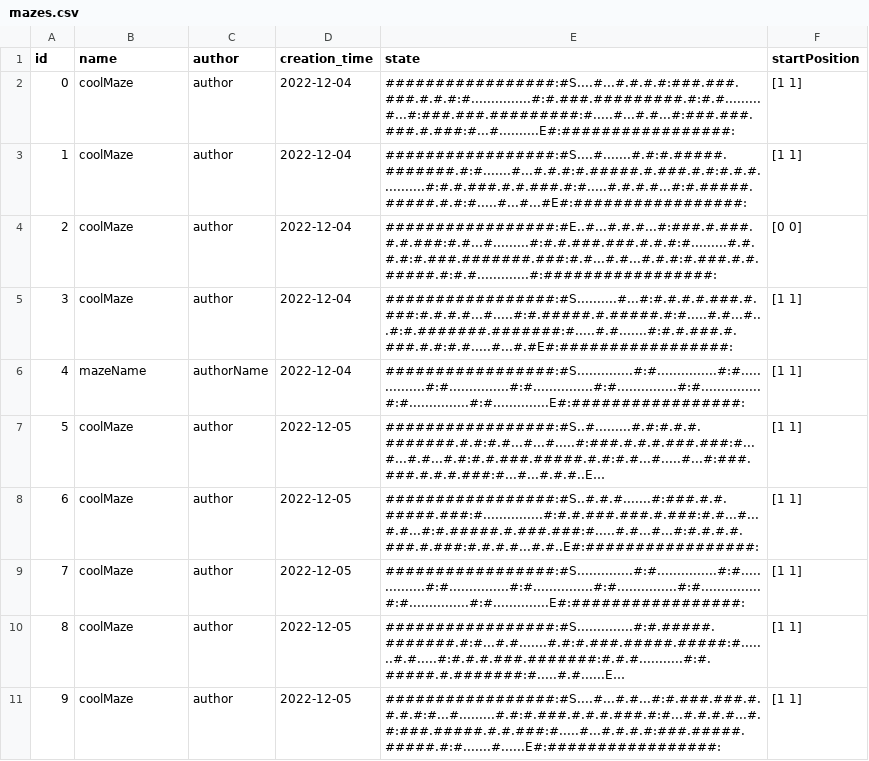
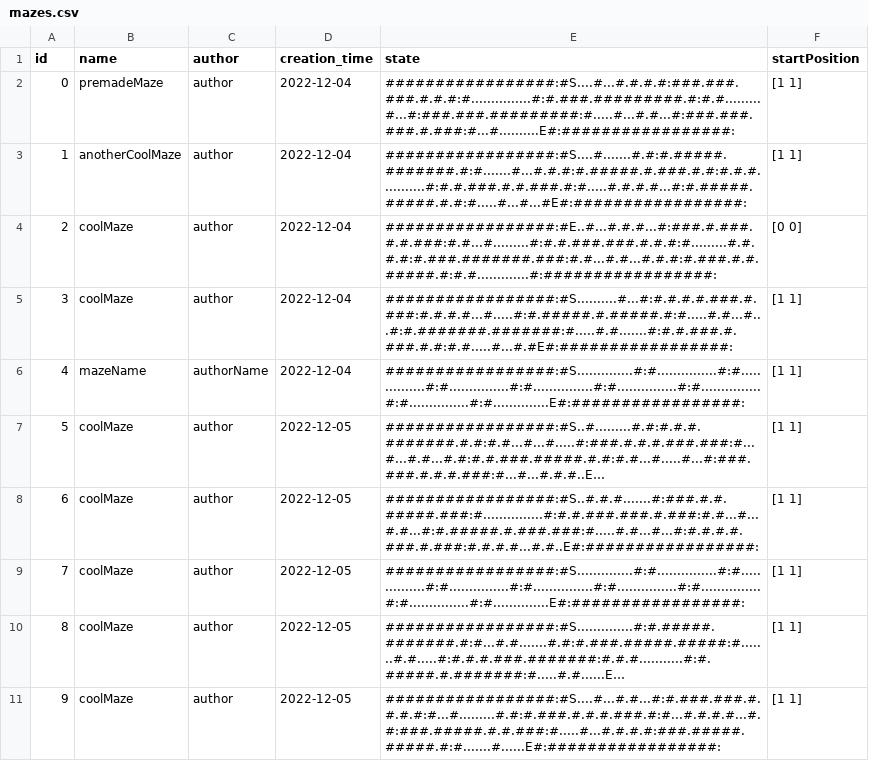
Before and after one commit to CSC207-2022F-UofT/course-project-wasted-potential, a CSV file: mazes.csv, drawn as a sheet; long unchanged cells end in ….

```diff
--- a/mazes.csv
+++ b/mazes.csv
@@ -1,4 +1,4 @@
 id,name,author,creation_time,state,startPosition
-0,coolMaze,author,2022-12-04, #################:#S....#...#.#.#.#:###.###.###.#.#.#:#...............#:#.###.#########.#:#.#.........#...#:###.###.#########:#.....#...#.#...#:###.###.###.#.###:#...#..........E#:#################:, [1 1]
-1,coolMaze,author,2022-12-04, #################:#S....#.......#.#:#.#####.#######.#:#.......#...#.#.#:#.#####.#.###.#.#:#.#.#...........#:#.#.###.#.#.###.#:#.....#.#.#.#...#:#.#####.#####.#.#:#.....#...#...#E#:#################:, [1 1]
+0,premadeMaze,author,2022-12-04, #################:#S....#...#.#.#.#:###.###.###.#.#.#:#...............#:#.###.#########.#:#.#.........#...#:###.###.#########:#.....#...#.#...#:###.###.###.#.###:#...#..........E#:#################:, [1 1]
+1,anotherCoolMaze,author,2022-12-04, #################:#S....#.......#.#:#.#####.#######.#:#.......#...#.#.#:#.#####.#.###.#.#:#.#.#...........#:#.#.###.#.#.###.#:#.....#.#.#.#...#:#.#####.#####.#.#:#.....#...#...#E#:#################:, [1 1]
 2,coolMaze,author,2022-12-04, #################:#E..#...#.#.#...#:###.#.###.#.#.###:#.#...#.........#:#.#.###.###.#.#.#:#.........#.#.#.#:#.###.#######.###:#.#...#.#...#.#.#:#.###.#.#.#####.#:#.#.............#:#################:, [0 0]
```
Also changed, not shown: 3 other files.
